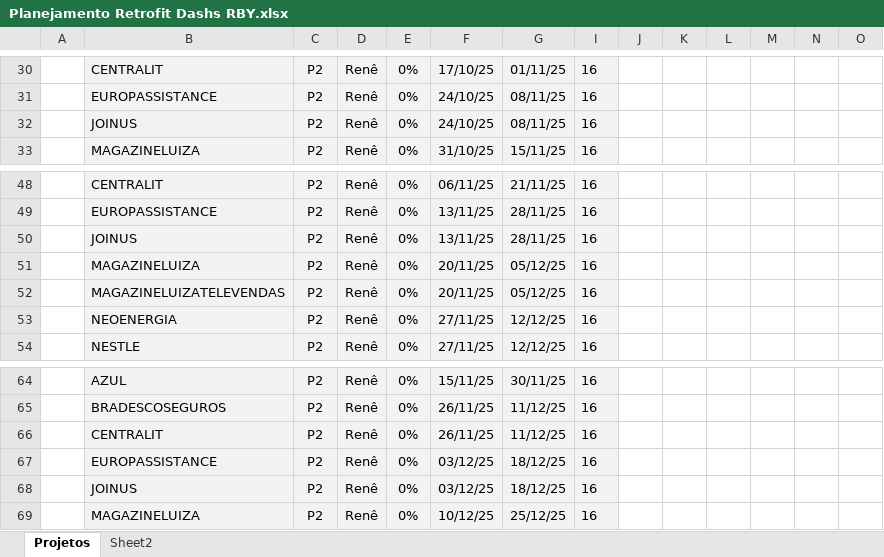
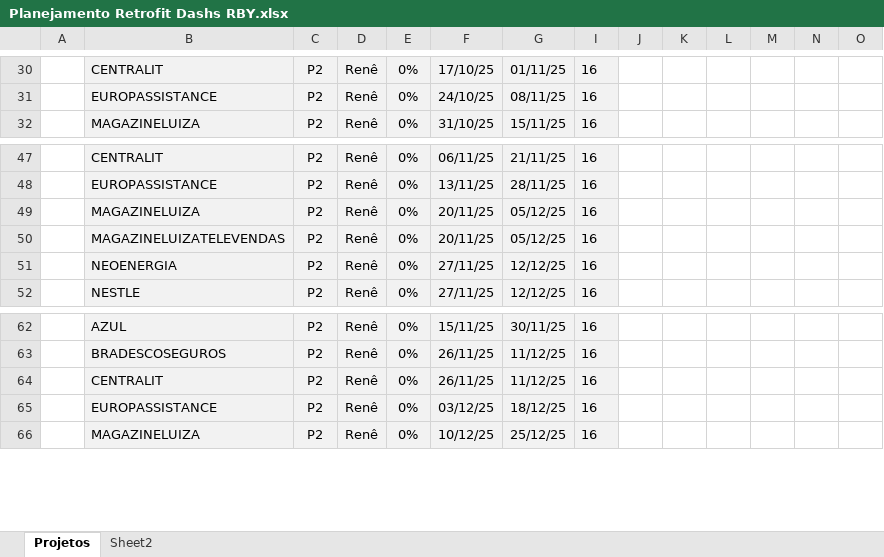
Before and after one commit to dmedeiroscabral/dmedeiroscabral, an Excel workbook: Planejamento Retrofit Dashs RBY.xlsx, sheet Projetos, drawn as a sheet; only a part is shown, gaps mark what is left out; values as stored, in another font and other column widths than the file's, no borders; charts and pictures and conditional formats not drawn; rows hold the shown columns only; the diff names each change by its address in the sheet, - before the commit and + after, or states it on an @@ line.

```diff
--- a/Planejamento Retrofit Dashs RBY.xlsx (sheet Projetos)
+++ b/Planejamento Retrofit Dashs RBY.xlsx (sheet Projetos)
-row 32:  | JOINUS | P2 | Renê | 0% | 24/10/25 | 08/11/25 | 16
-row 50:  | JOINUS | P2 | Renê | 0% | 13/11/25 | 28/11/25 | 16
-row 68:  | JOINUS | P2 | Renê | 0% | 03/12/25 | 18/12/25 | 16
```
Also changed, not shown: sheet Sheet2, formulas that keep their value.
